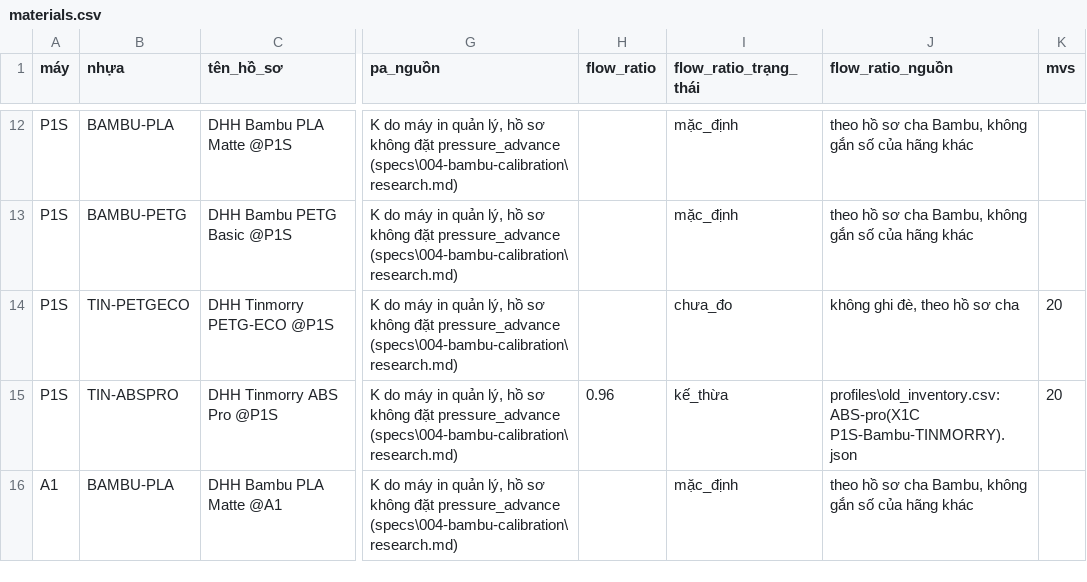
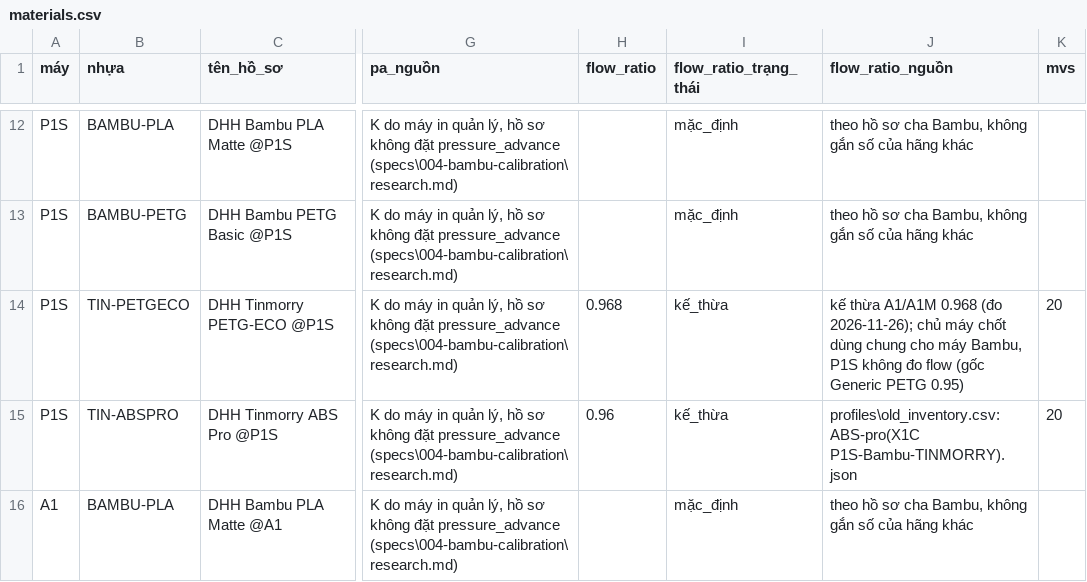
Before and after one commit to dctien812/DHH-3D-Printers, a CSV file: profiles/src/materials.csv, drawn as a sheet; only a part is shown, gaps mark what is left out; the diff names each change by its address in the sheet, - before the commit and + after, or states it on an @@ line.

```diff
--- a/profiles/src/materials.csv
+++ b/profiles/src/materials.csv
-H14 (flow_ratio): (empty)
+H14 (flow_ratio): 0.968
-I14 (flow_ratio_trạng_thái): chưa_đo
+I14 (flow_ratio_trạng_thái): kế_thừa
-J14 (flow_ratio_nguồn): không ghi đè, theo hồ sơ cha
+J14 (flow_ratio_nguồn): kế thừa A1/A1M 0.968 (đo 2026-11-26); chủ máy chốt dùng chung cho máy Bambu, P1S không đo flow (gốc Generic PETG 0.95)
```
Also changed, not shown: 1 other file.
